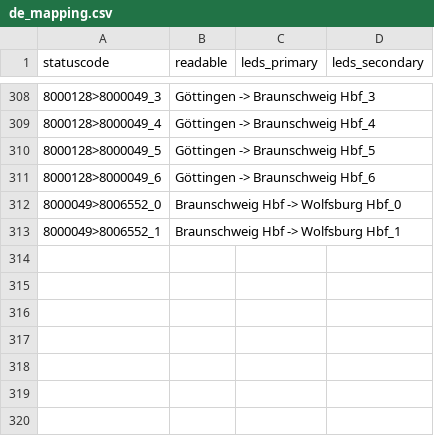
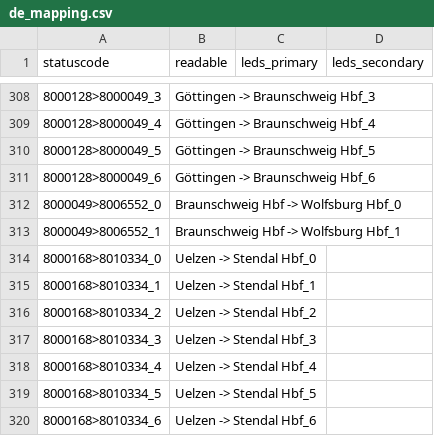
Before and after one commit to lumaghg/heidelberg-train-monitor, a CSV file: src/animation/mappings/de_mapping.csv, drawn as a sheet; only a part is shown, gaps mark what is left out; the diff names each change by its address in the sheet, - before the commit and + after, or states it on an @@ line.

```diff
--- a/src/animation/mappings/de_mapping.csv
+++ b/src/animation/mappings/de_mapping.csv
+row 314: 8000168>8010334_0 | Uelzen -> Stendal Hbf_0
+row 315: 8000168>8010334_1 | Uelzen -> Stendal Hbf_1
+row 316: 8000168>8010334_2 | Uelzen -> Stendal Hbf_2
+row 317: 8000168>8010334_3 | Uelzen -> Stendal Hbf_3
+row 318: 8000168>8010334_4 | Uelzen -> Stendal Hbf_4
+row 319: 8000168>8010334_5 | Uelzen -> Stendal Hbf_5
+row 320: 8000168>8010334_6 | Uelzen -> Stendal Hbf_6
```
Also changed, not shown: src/de/static/stretch_segments.csv, src/de/static/stretches.csv, 2 other files.
